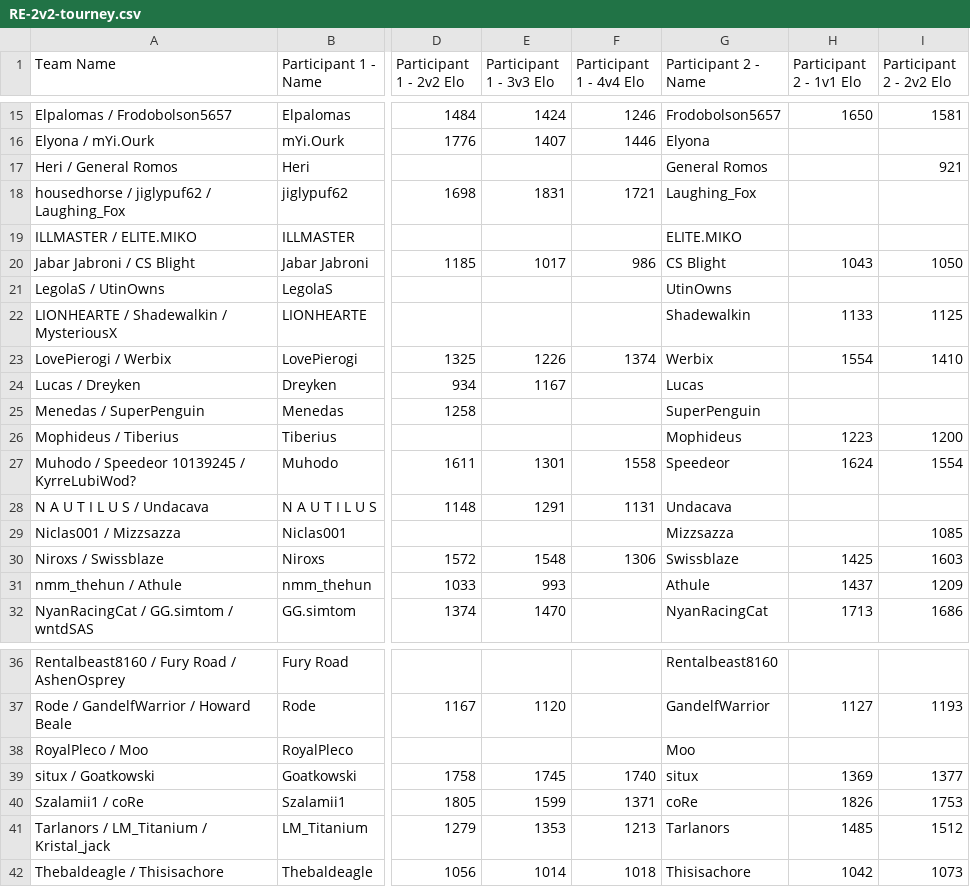
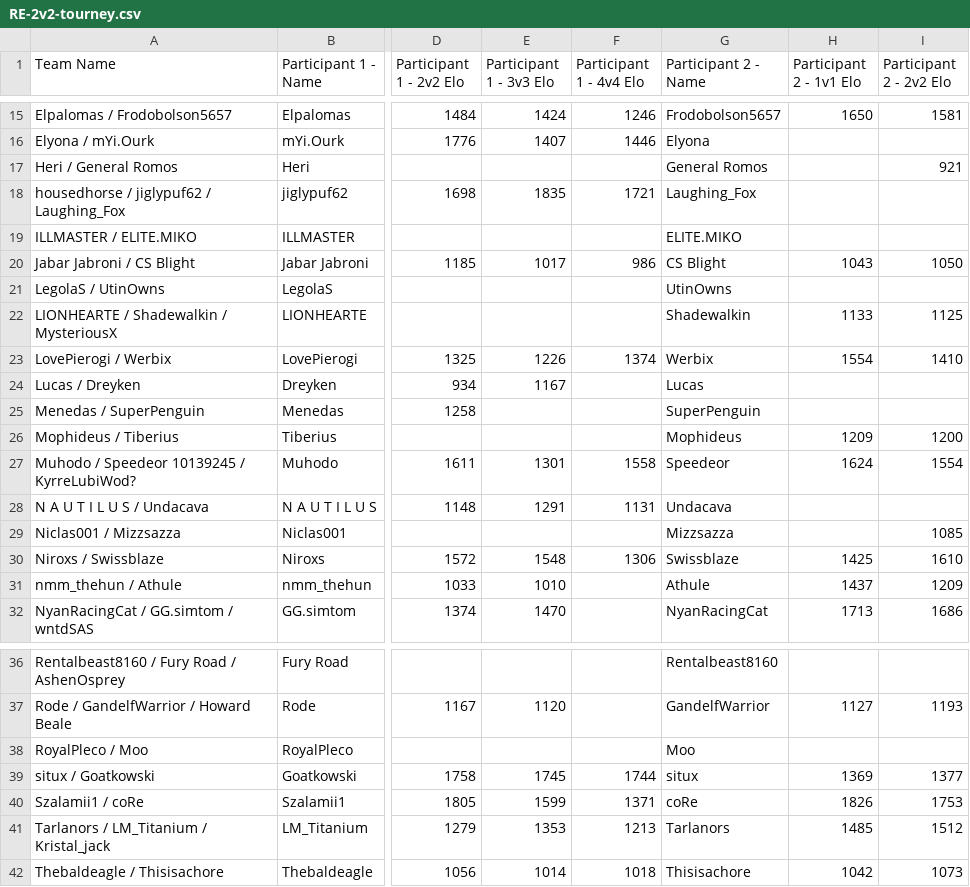
Before and after one commit to cmcaul03/LELRanks, a CSV file: web/RE-2v2-tourney.csv, drawn as a sheet; only a part is shown, gaps mark what is left out; the diff names each change by its address in the sheet, - before the commit and + after, or states it on an @@ line.

```diff
--- a/web/RE-2v2-tourney.csv
+++ b/web/RE-2v2-tourney.csv
-E18 (Participant 1 - 3v3 Elo): 1831
+E18 (Participant 1 - 3v3 Elo): 1835
-H26 (Participant 2 - 1v1 Elo): 1223
+H26 (Participant 2 - 1v1 Elo): 1209
-I30 (Participant 2 - 2v2 Elo): 1603
+I30 (Participant 2 - 2v2 Elo): 1610
-E31 (Participant 1 - 3v3 Elo): 993
+E31 (Participant 1 - 3v3 Elo): 1010
-F39 (Participant 1 - 4v4 Elo): 1740
+F39 (Participant 1 - 4v4 Elo): 1744
```
Also changed, not shown: web/LEL-rising-empires-weeklies-45.csv, 4 other files.
